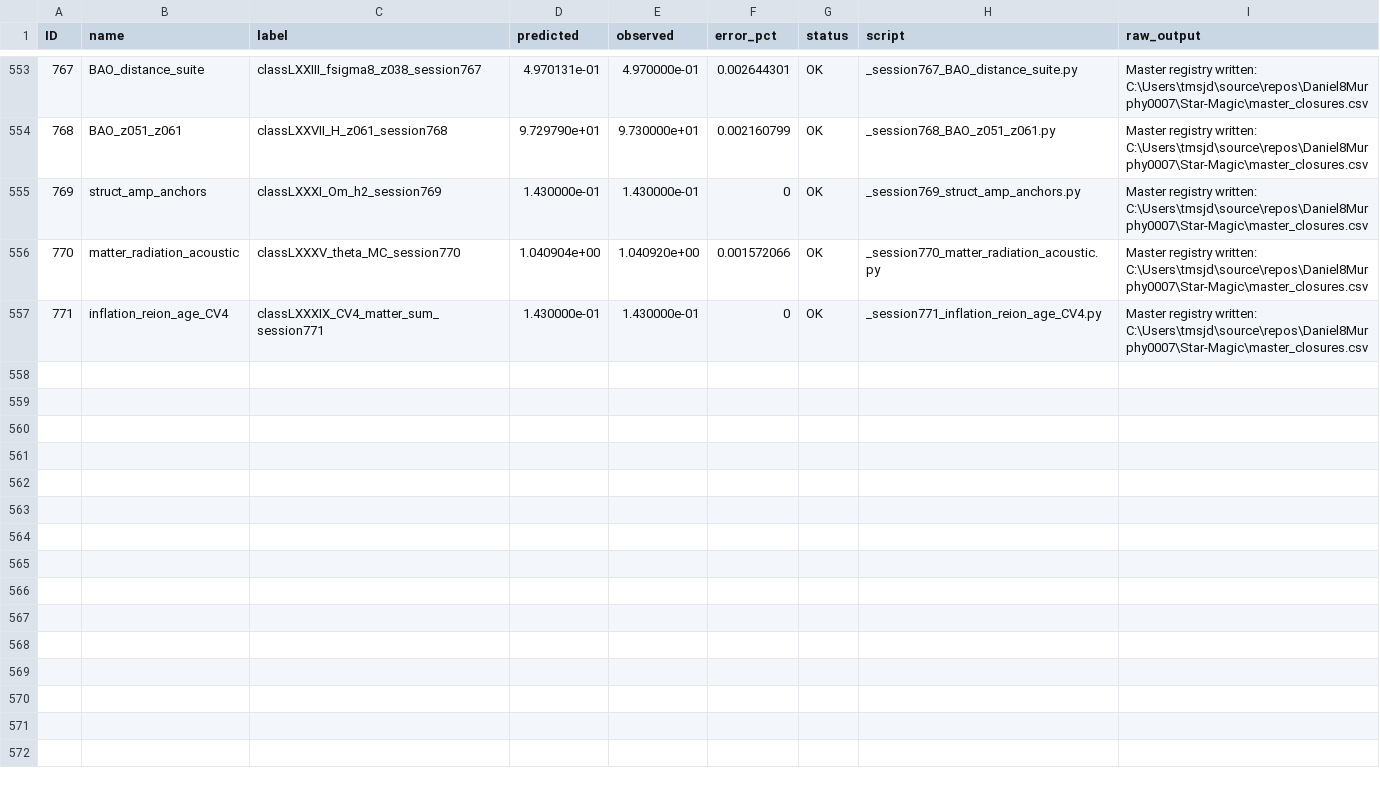
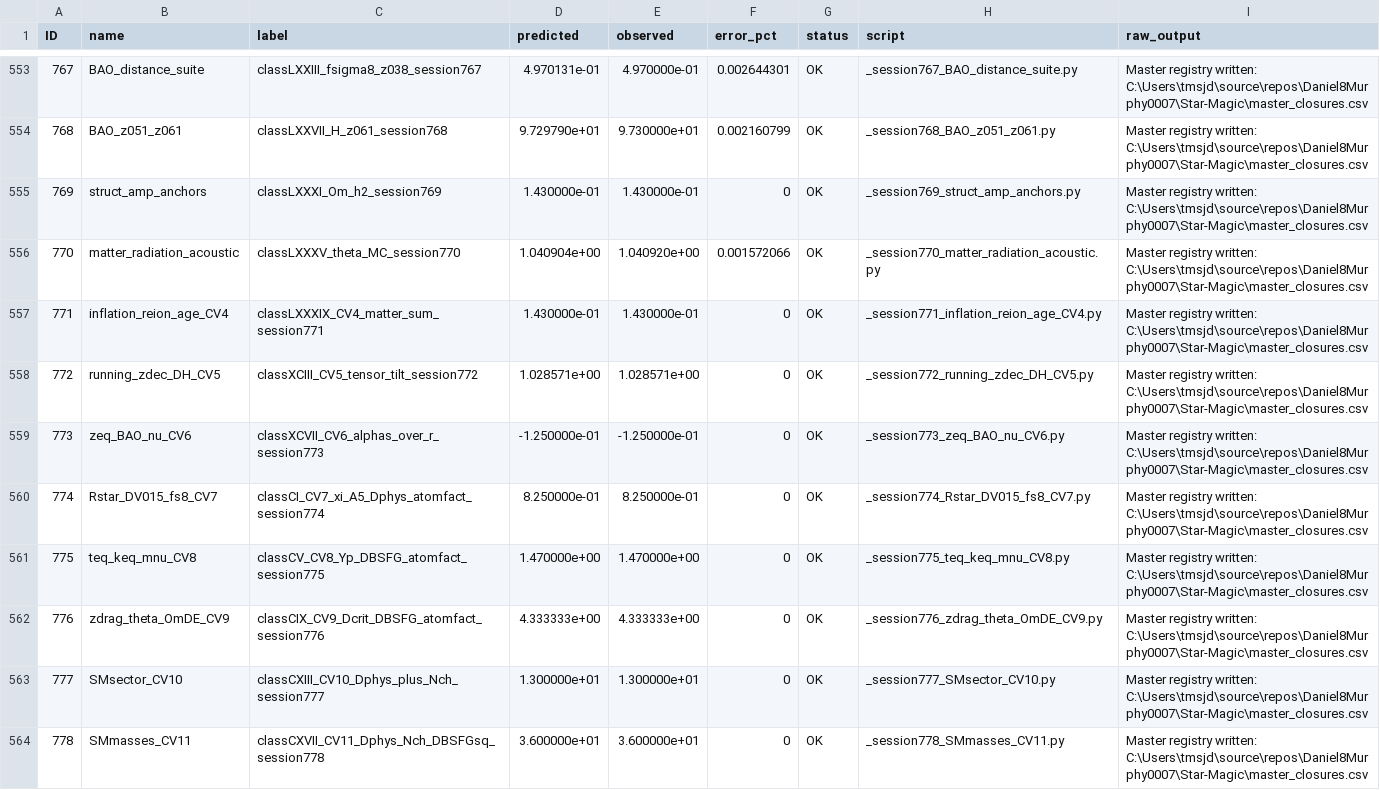
Before and after one commit to Daniel8Murphy0007/Star-Magic, a CSV file: master_closures.csv, drawn as a sheet; only a part is shown, gaps mark what is left out; the diff covers the shown part only; the diff names each change by its address in the sheet, - before the commit and + after, or states it on an @@ line.

Commit message:
S772-S784: closures CXXIV-CXLI + CV-13 through CV-17; 569/243/223; primes {3,11,13,19,137} derived from {D_phys=4,D_BSFG=6}

```diff
--- a/master_closures.csv
+++ b/master_closures.csv
+row 558: 772 | running_zdec_DH_CV5 | classXCIII_CV5_tensor_tilt_session772 | 1.028571e+00 | 1.028571e+00 | 0 | OK | _session772_running_zdec_DH_CV5.py | Master registry written: C:\Users\tmsjd\source\repos\Daniel8Murphy0007\Star-Magic\master_closures.csv
+row 559: 773 | zeq_BAO_nu_CV6 | classXCVII_CV6_alphas_over_r_session773 | -1.250000e-01 | -1.250000e-01 | 0 | OK | _session773_zeq_BAO_nu_CV6.py | Master registry written: C:\Users\tmsjd\source\repos\Daniel8Murphy0007\Star-Magic\master_closures.csv
+row 560: 774 | Rstar_DV015_fs8_CV7 | classCI_CV7_xi_A5_Dphys_atomfact_session774 | 8.250000e-01 | 8.250000e-01 | 0 | OK | _session774_Rstar_DV015_fs8_CV7.py | Master registry written: C:\Users\tmsjd\source\repos\Daniel8Murphy0007\Star-Magic\master_closures.csv
+row 561: 775 | teq_keq_mnu_CV8 | classCV_CV8_Yp_DBSFG_atomfact_session775 | 1.470000e+00 | 1.470000e+00 | 0 | OK | _session775_teq_keq_mnu_CV8.py | Master registry written: C:\Users\tmsjd\source\repos\Daniel8Murphy0007\Star-Magic\master_closures.csv
+row 562: 776 | zdrag_theta_OmDE_CV9 | classCIX_CV9_Dcrit_DBSFG_atomfact_session776 | 4.333333e+00 | 4.333333e+00 | 0 | OK | _session776_zdrag_theta_OmDE_CV9.py | Master registry written: C:\Users\tmsjd\source\repos\Daniel8Murphy0007\Star-Magic\master_closures.csv
+row 563: 777 | SMsector_CV10 | classCXIII_CV10_Dphys_plus_Nch_session777 | 1.300000e+01 | 1.300000e+01 | 0 | OK | _session777_SMsector_CV10.py | Master registry written: C:\Users\tmsjd\source\repos\Daniel8Murphy0007\Star-Magic\master_closures.csv
+row 564: 778 | SMmasses_CV11 | classCXVII_CV11_Dphys_Nch_DBSFGsq_session778 | 3.600000e+01 | 3.600000e+01 | 0 | OK | _session778_SMmasses_CV11.py | Master registry written: C:\Users\tmsjd\source\repos\Daniel8Murphy0007\Star-Magic\master_closures.csv
```
Also changed, not shown: 6 added rows and 4 edited cells elsewhere in this file, 30 other files.
